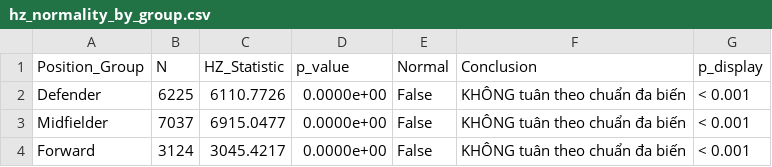
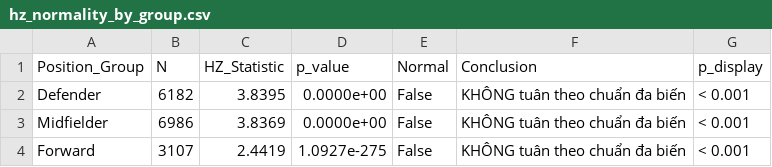
Before and after one commit to GiaThai-mgt/pttknc_detai19, a CSV file: results/hz_normality_by_group.csv, drawn as a sheet.

```diff
--- a/results/hz_normality_by_group.csv
+++ b/results/hz_normality_by_group.csv
@@ -1,4 +1,4 @@
 Position_Group,N,HZ_Statistic,p_value,Normal,Conclusion,p_display
-Defender,6225,6110.7726,0.0000e+00,False,KHÔNG tuân theo chuẩn đa biến,< 0.001
-Midfielder,7037,6915.0477,0.0000e+00,False,KHÔNG tuân theo chuẩn đa biến,< 0.001
-Forward,3124,3045.4217,0.0000e+00,False,KHÔNG tuân theo chuẩn đa biến,< 0.001
+Defender,6182,3.8395,0.0000e+00,False,KHÔNG tuân theo chuẩn đa biến,< 0.001
+Midfielder,6986,3.8369,0.0000e+00,False,KHÔNG tuân theo chuẩn đa biến,< 0.001
+Forward,3107,2.4419,1.0927e-275,False,KHÔNG tuân theo chuẩn đa biến,< 0.001
```
Also changed, not shown: results/anova_posthoc.csv, results/cleaning_summary.csv, 23 other files.
